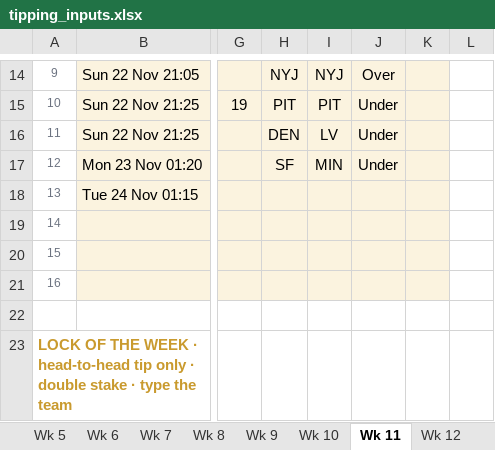
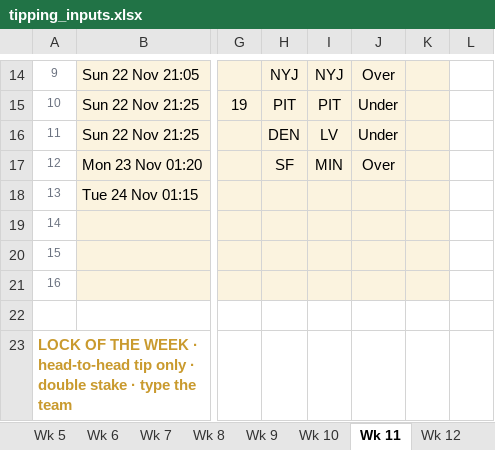
Before and after one commit to THOMASNOONAN155/tios-data, an Excel workbook: nfl-model/inputs/tipping_inputs.xlsx, sheet Wk 11, drawn as a sheet; only a part is shown, gaps mark what is left out; values as stored, in another font and other column widths than the file's, no borders; the diff names each change by its address in the sheet, - before the commit and + after, or states it on an @@ line.

```diff
--- a/nfl-model/inputs/tipping_inputs.xlsx (sheet Wk 11)
+++ b/nfl-model/inputs/tipping_inputs.xlsx (sheet Wk 11)
-J17: Under
+J17: Over
```
Also changed, not shown: nfl-model/output/NFL_Model_2026.xlsx, 1 other file.
